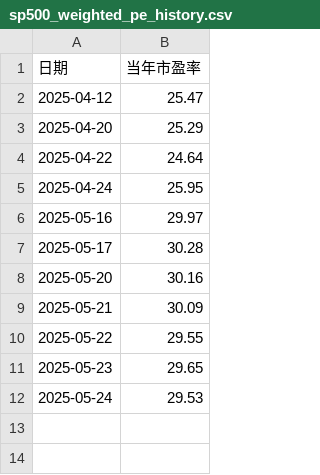
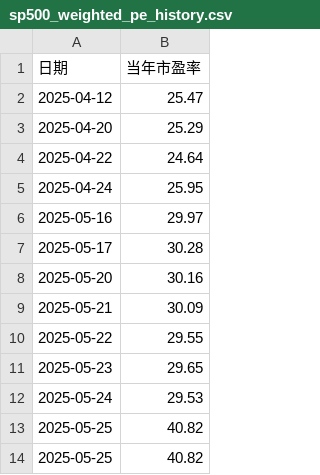
Before and after one commit to LuckyCurve/principles-of-economics, a CSV file: data/csv/sp500_weighted_pe_history.csv, drawn as a sheet.

```diff
--- a/data/csv/sp500_weighted_pe_history.csv
+++ b/data/csv/sp500_weighted_pe_history.csv
@@ -12 +12,3 @@
 2025-05-24,29.53
+2025-05-25,40.82
+2025-05-25,40.82
```
Also changed, not shown: 5 other files.
